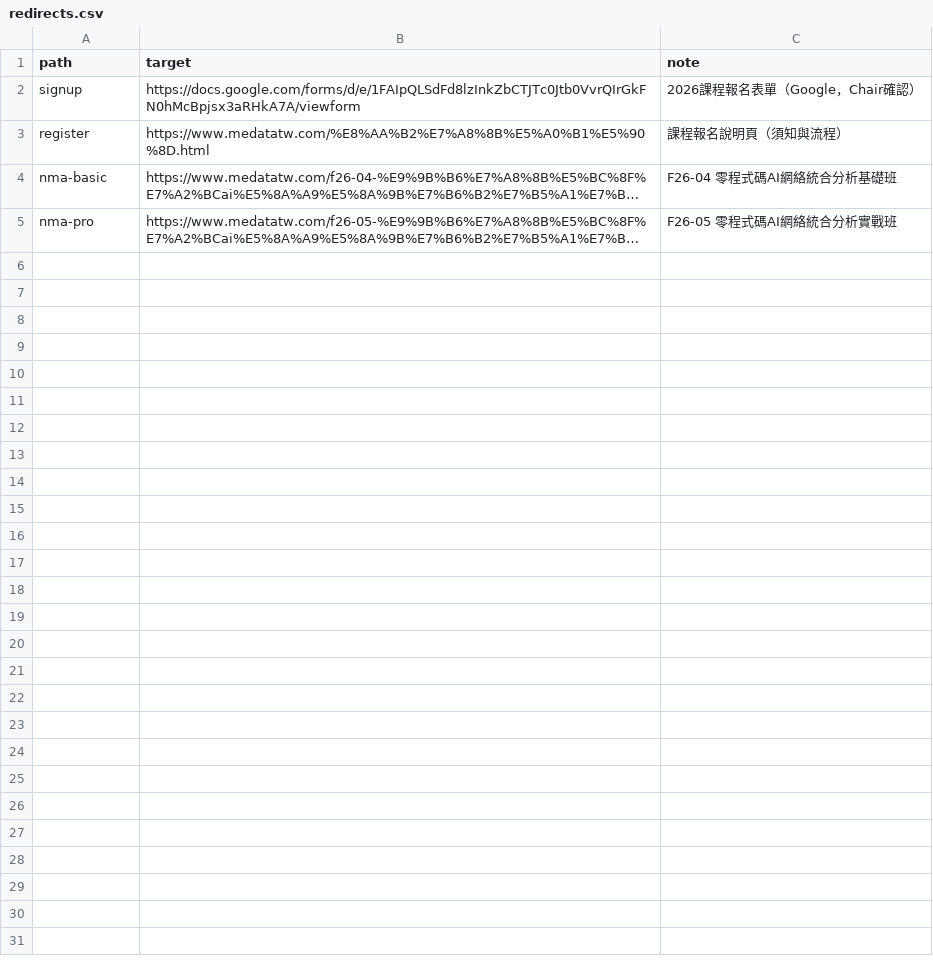
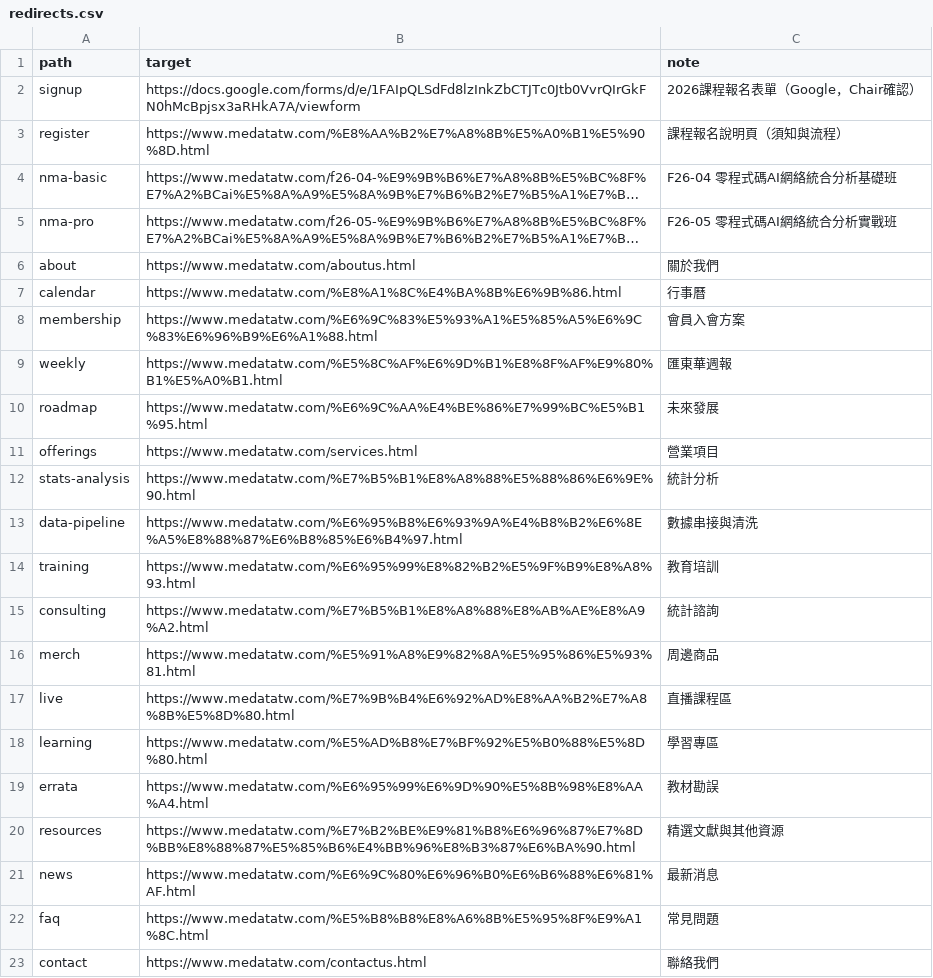
Before and after one commit to cshowme/medatatw, a CSV file: _redirect_tooling/redirects.csv, drawn as a sheet; long unchanged cells end in …; the diff names each change by its address in the sheet, - before the commit and + after, or states it on an @@ line.

```diff
--- a/_redirect_tooling/redirects.csv
+++ b/_redirect_tooling/redirects.csv
+row 6: about | https://www.medatatw.com/aboutus.html | 關於我們
+row 7: calendar | https://www.medatatw.com/%E8%A1%8C%E4%BA%8B%E6%9B%86.html | 行事曆
+row 8: membership | https://www.medatatw.com/%E6%9C%83%E5%93%A1%E5%85%A5%E6%9C%83%E6%96%B9%E6%A1%88.html | 會員入會方案
+row 9: weekly | https://www.medatatw.com/%E5%8C%AF%E6%9D%B1%E8%8F%AF%E9%80%B1%E5%A0%B1.html | 匯東華週報
+row 10: roadmap | https://www.medatatw.com/%E6%9C%AA%E4%BE%86%E7%99%BC%E5%B1%95.html | 未來發展
+row 11: offerings | https://www.medatatw.com/services.html | 營業項目
+row 12: stats-analysis | https://www.medatatw.com/%E7%B5%B1%E8%A8%88%E5%88%86%E6%9E%90.html | 統計分析
+row 13: data-pipeline | https://www.medatatw.com/%E6%95%B8%E6%93%9A%E4%B8%B2%E6%8E%A5%E8%88%87%E6%B8%85%E6%B4%97.html | 數據串接與清洗
+row 14: training | https://www.medatatw.com/%E6%95%99%E8%82%B2%E5%9F%B9%E8%A8%93.html | 教育培訓
+row 15: consulting | https://www.medatatw.com/%E7%B5%B1%E8%A8%88%E8%AB%AE%E8%A9%A2.html | 統計諮詢
+row 16: merch | https://www.medatatw.com/%E5%91%A8%E9%82%8A%E5%95%86%E5%93%81.html | 周邊商品
+row 17: live | https://www.medatatw.com/%E7%9B%B4%E6%92%AD%E8%AA%B2%E7%A8%8B%E5%8D%80.html | 直播課程區
+row 18: learning | https://www.medatatw.com/%E5%AD%B8%E7%BF%92%E5%B0%88%E5%8D%80.html | 學習專區
+row 19: errata | https://www.medatatw.com/%E6%95%99%E6%9D%90%E5%8B%98%E8%AA%A4.html | 教材勘誤
+row 20: resources | https://www.medatatw.com/%E7%B2%BE%E9%81%B8%E6%96%87%E7%8D%BB%E8%88%87%E5%85%B6%E4%BB%96%E8%B3%87%E6%BA%90.html | 精選文獻與其他資源
+row 21: news | https://www.medatatw.com/%E6%9C%80%E6%96%B0%E6%B6%88%E6%81%AF.html | 最新消息
+row 22: faq | https://www.medatatw.com/%E5%B8%B8%E8%A6%8B%E5%95%8F%E9%A1%8C.html | 常見問題
+row 23: contact | https://www.medatatw.com/contactus.html | 聯絡我們
```
